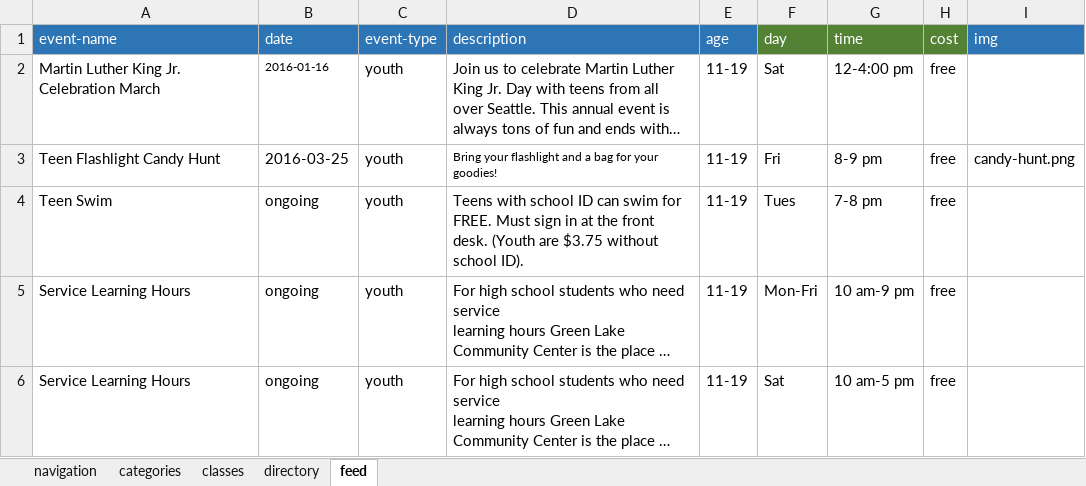
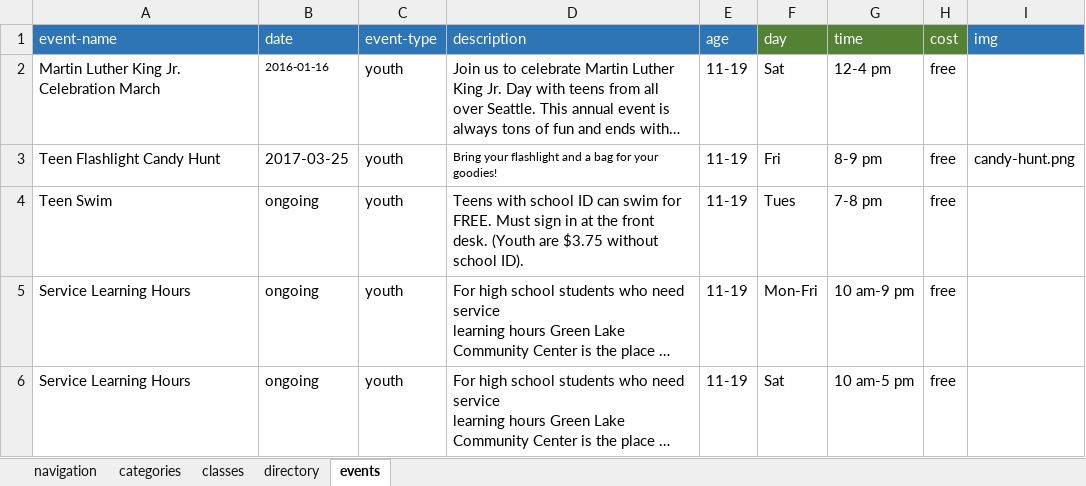
Before and after one commit to andybywire/cfp-example, an Excel workbook: _data/_data.xlsx, sheet events, drawn as a sheet; long unchanged cells end in …; values as stored, in another font and other column widths than the file's, no borders; the diff names each change by its address in the sheet, - before the commit and + after, or states it on an @@ line.

Commit message:
Create home page events block
This commit includes changing th name of Feeds sheet to
Events for clarity.

```diff
--- a/_data/_data.xlsx (sheet events)
+++ b/_data/_data.xlsx (sheet events)
-sheet tab: feed
+sheet tab: events
-G2 (time): 12-4:00 pm
+G2 (time): 12-4 pm
-B3 (date): 2016-03-25
+B3 (date): 2017-03-25
```
Also changed, not shown: 2 other files.
